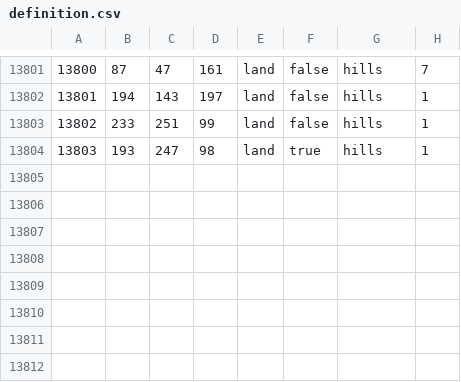
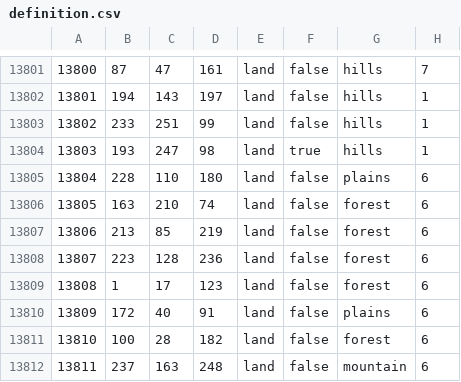
Before and after one commit to powerblo/End-of-a-New-Beginning, a CSV file: toi/map/definition.csv, drawn as a sheet; only a part is shown, gaps mark what is left out; the diff names each change by its address in the sheet, - before the commit and + after, or states it on an @@ line.

```diff
--- a/toi/map/definition.csv
+++ b/toi/map/definition.csv
+row 13805: 13804 | 228 | 110 | 180 | land | false | plains | 6
+row 13806: 13805 | 163 | 210 | 74 | land | false | forest | 6
+row 13807: 13806 | 213 | 85 | 219 | land | false | forest | 6
+row 13808: 13807 | 223 | 128 | 236 | land | false | forest | 6
+row 13809: 13808 | 1 | 17 | 123 | land | false | forest | 6
+row 13810: 13809 | 172 | 40 | 91 | land | false | plains | 6
+row 13811: 13810 | 100 | 28 | 182 | land | false | forest | 6
+row 13812: 13811 | 237 | 163 | 248 | land | false | mountain | 6
```
Also changed, not shown: 17 other files.
